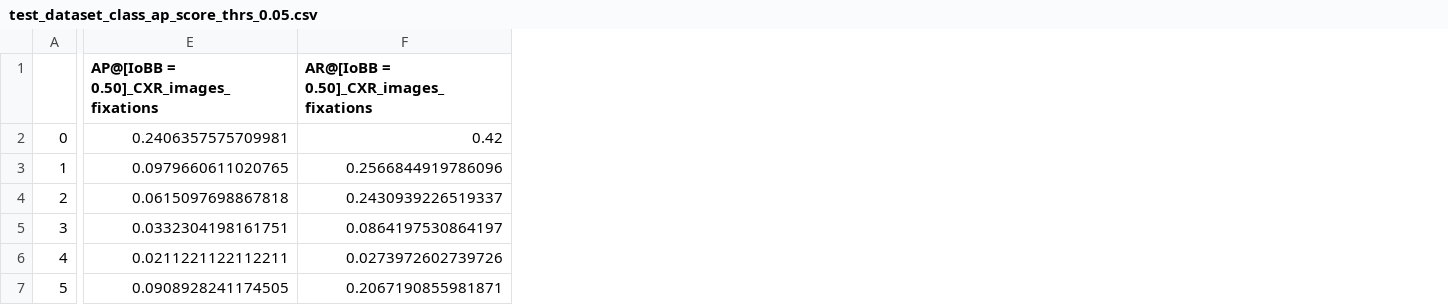
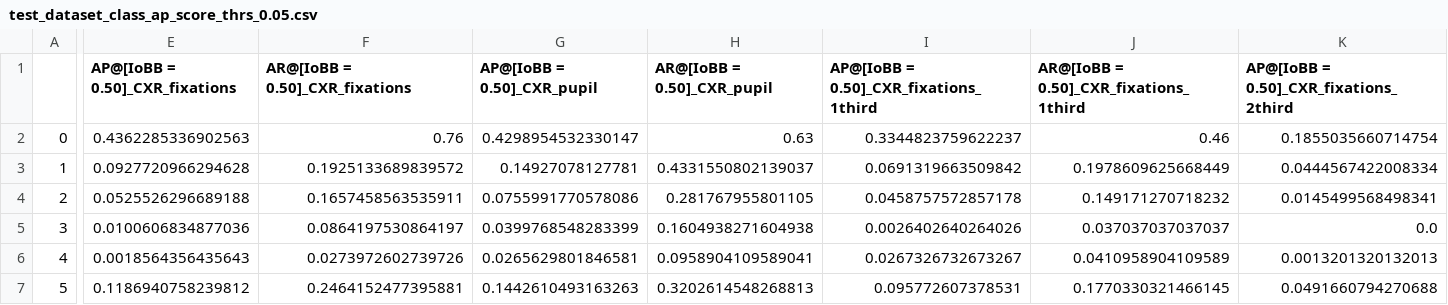
Before and after one commit to andretavluis/multimodal-abnormalities-detection, a CSV file: test_dataset_class_ap_score_thrs_0.05.csv, drawn as a sheet; only a part is shown, gaps mark what is left out; removed rows and columns are numbered as before the commit, all else as after; the diff covers the shown part only; the diff names each change by its address in the sheet, - before the commit and + after, or states it on an @@ line.

```diff
--- a/test_dataset_class_ap_score_thrs_0.05.csv
+++ b/test_dataset_class_ap_score_thrs_0.05.csv
-column E, rows 1-7: AP@[IoBB = 0.50]_CXR_images_fixations | 0.2406357575709981 | 0.0979660611020765 | 0.0615097698867818 | 0.0332304198161751 | 0.0211221122112211 | 0.0908928241174505
+column E (AP@[IoBB = 0.50]_CXR_fixations), rows 2-7: 0.4362285336902563 | 0.0927720966294628 | 0.0525526296689188 | 0.0100606834877036 | 0.0018564356435643 | 0.1186940758239812
+column G (AP@[IoBB = 0.50]_CXR_pupil), rows 2-7: 0.4298954532330147 | 0.14927078127781 | 0.0755991770578086 | 0.0399768548283399 | 0.0265629801846581 | 0.1442610493163263
+column H (AR@[IoBB = 0.50]_CXR_pupil), rows 2-7: 0.63 | 0.4331550802139037 | 0.281767955801105 | 0.1604938271604938 | 0.0958904109589041 | 0.3202614548268813
+column I, rows 1-7: AP@[IoBB = 0.50]_CXR_fixations_1third | 0.3344823759622237 | 0.0691319663509842 | 0.0458757572857178 | 0.0026402640264026 | 0.0267326732673267 | 0.095772607378531
+column J, rows 1-7: AR@[IoBB = 0.50]_CXR_fixations_1third | 0.46 | 0.1978609625668449 | 0.149171270718232 | 0.037037037037037 | 0.0410958904109589 | 0.1770330321466145
+column K, rows 1-7: AP@[IoBB = 0.50]_CXR_fixations_2third | 0.1855035660714754 | 0.0444567422008334 | 0.0145499568498341 | 0.0 | 0.0013201320132013 | 0.0491660794270688
-F1: AR@[IoBB = 0.50]_CXR_images_fixations
+F1: AR@[IoBB = 0.50]_CXR_fixations
-F2 (AR@[IoBB = 0.50]_CXR_fixations): 0.42
+F2 (AR@[IoBB = 0.50]_CXR_fixations): 0.76
-F3 (AR@[IoBB = 0.50]_CXR_fixations): 0.2566844919786096
+F3 (AR@[IoBB = 0.50]_CXR_fixations): 0.1925133689839572
-F4 (AR@[IoBB = 0.50]_CXR_fixations): 0.2430939226519337
+F4 (AR@[IoBB = 0.50]_CXR_fixations): 0.1657458563535911
-F7 (AR@[IoBB = 0.50]_CXR_fixations): 0.2067190855981871
+F7 (AR@[IoBB = 0.50]_CXR_fixations): 0.2464152477395881
```
Also changed, not shown: 1 added column elsewhere in this file, 48 other files.
